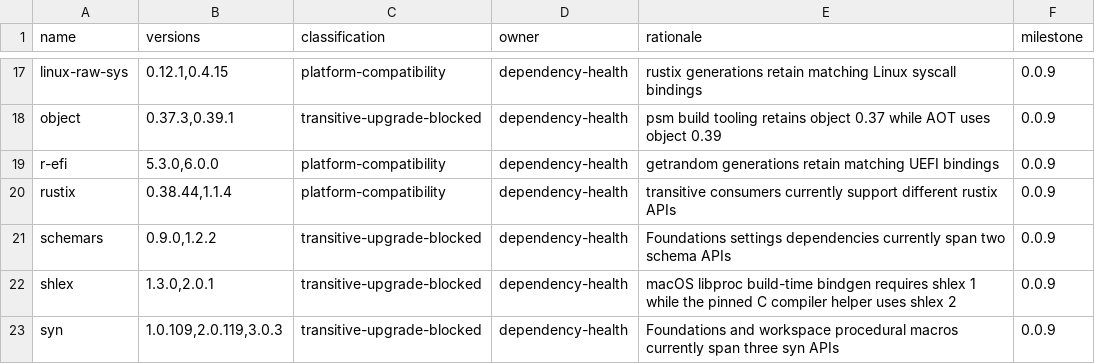
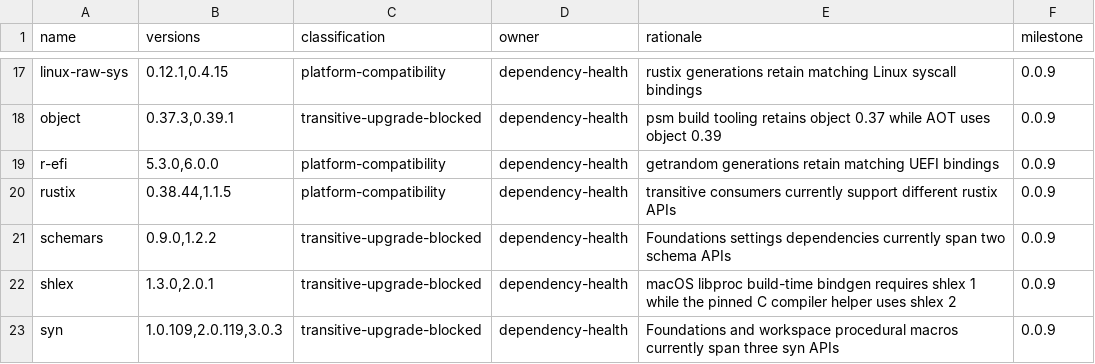
Before and after one commit to terlan-lang/terlan, a TSV file: docs/quality/RUST_DUPLICATE_DEPENDENCY_CLASSIFICATION.tsv, drawn as a sheet; only a part is shown, gaps mark what is left out.

```diff
--- a/docs/quality/RUST_DUPLICATE_DEPENDENCY_CLASSIFICATION.tsv
+++ b/docs/quality/RUST_DUPLICATE_DEPENDENCY_CLASSIFICATION.tsv
@@ -19,3 +19,3 @@ object	0.37.3,0.39.1	transitive-upgrade-blocked	dependency-health	psm build tool
 r-efi	5.3.0,6.0.0	platform-compatibility	dependency-health	getrandom generations retain matching UEFI bindings	0.0.9
-rustix	0.38.44,1.1.4	platform-compatibility	dependency-health	transitive consumers currently support different rustix APIs	0.0.9
+rustix	0.38.44,1.1.5	platform-compatibility	dependency-health	transitive consumers currently support different rustix APIs	0.0.9
 schemars	0.9.0,1.2.2	transitive-upgrade-blocked	dependency-health	Foundations settings dependencies currently span two schema APIs	0.0.9
```
Also changed, not shown: 10 other files.
